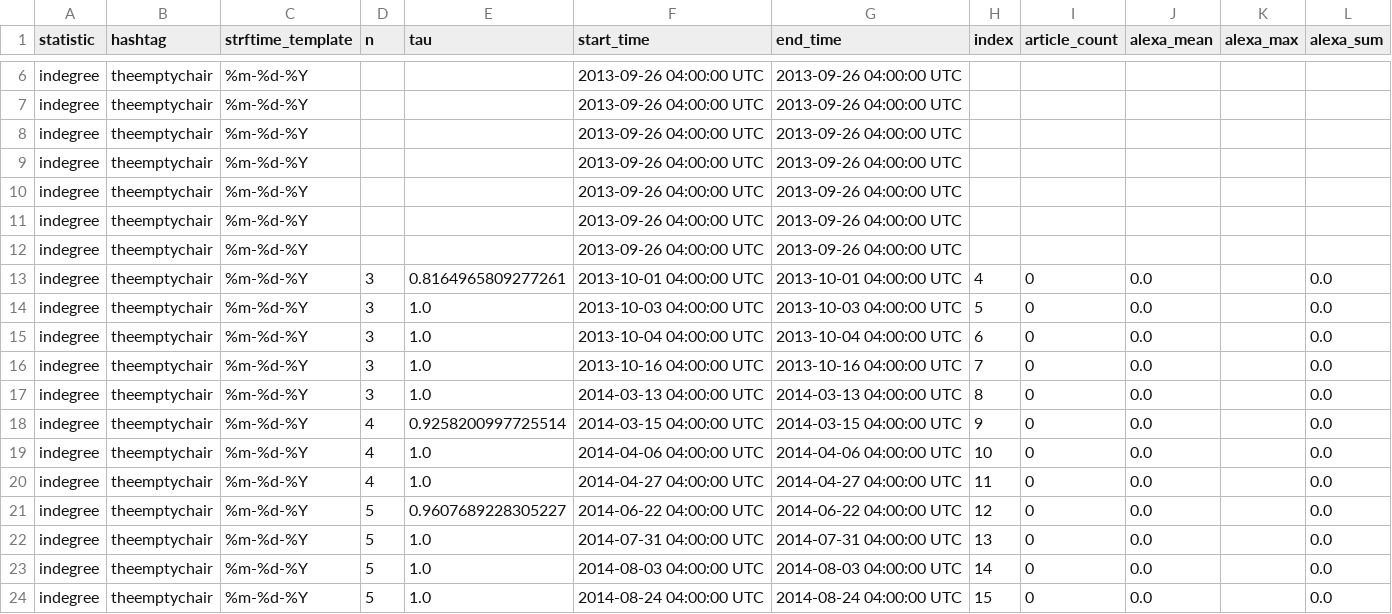
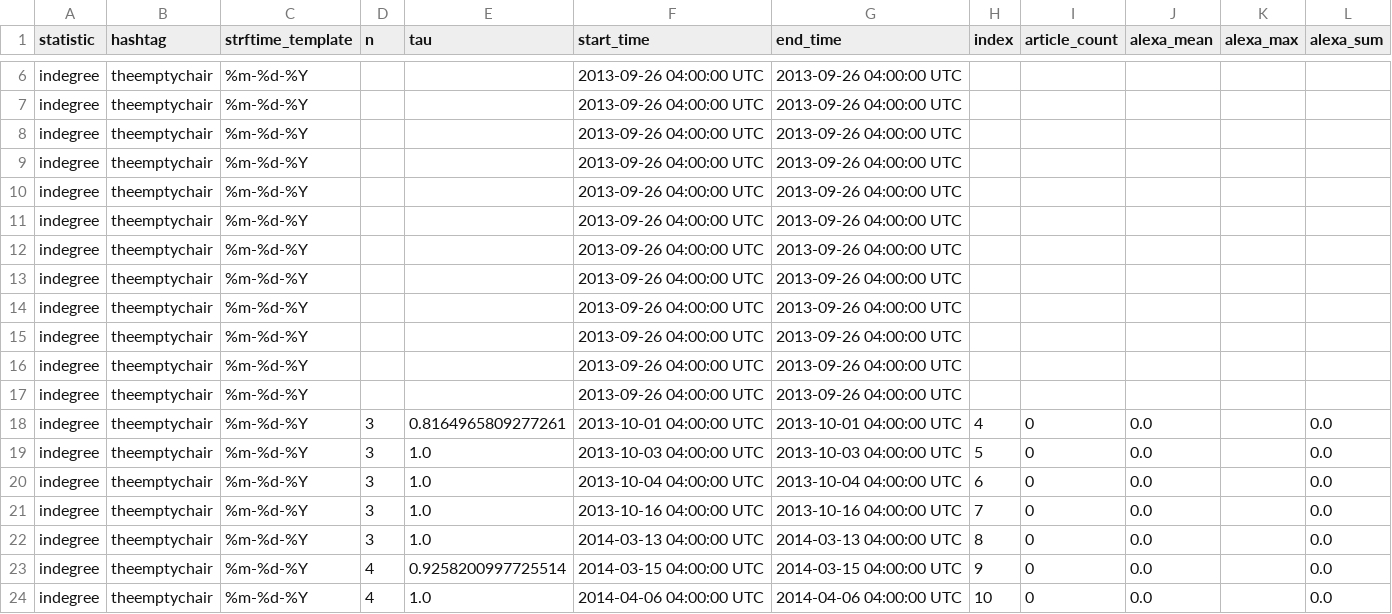
Before and after one commit to DGaffney/leadership_churn, a CSV file: theemptychair_indegree_day.csv, drawn as a sheet; only a part is shown, gaps mark what is left out; the shorter side is filled out with more unchanged rows; the diff names each change by its address in the sheet, - before the commit and + after, or states it on an @@ line.

```diff
--- a/theemptychair_indegree_day.csv
+++ b/theemptychair_indegree_day.csv
+row 13: indegree | theemptychair | %m-%d-%Y |  |  | 2013-09-26 04:00:00 UTC | 2013-09-26 04:00:00 UTC
+row 14: indegree | theemptychair | %m-%d-%Y |  |  | 2013-09-26 04:00:00 UTC | 2013-09-26 04:00:00 UTC
+row 15: indegree | theemptychair | %m-%d-%Y |  |  | 2013-09-26 04:00:00 UTC | 2013-09-26 04:00:00 UTC
+row 16: indegree | theemptychair | %m-%d-%Y |  |  | 2013-09-26 04:00:00 UTC | 2013-09-26 04:00:00 UTC
+row 17: indegree | theemptychair | %m-%d-%Y |  |  | 2013-09-26 04:00:00 UTC | 2013-09-26 04:00:00 UTC
```
Also changed, not shown: shutitdown_indegree_day.csv, theemptychair_indegree_hour.csv, 5 other files.
